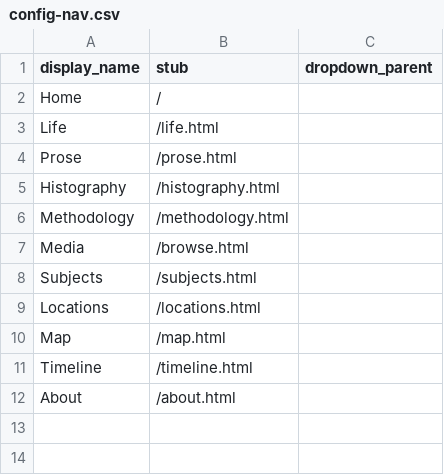
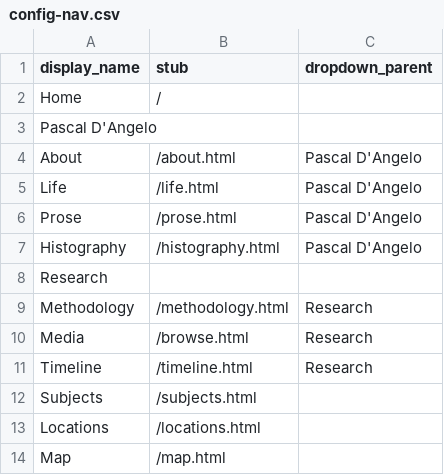
Before and after one commit to lucad54/pasquale-dangelo, a CSV file: _data/config-nav.csv, drawn as a sheet.

Commit message:
Update config-nav.csv

```diff
--- a/_data/config-nav.csv
+++ b/_data/config-nav.csv
@@ -2,7 +2,11 @@ display_name,stub,dropdown_parent
 Home,/
-Life,/life.html
-Prose,/prose.html
-Histography,/histography.html
-Methodology,/methodology.html
-Media,/browse.html
+Pascal D'Angelo,,
+About,/about.html,Pascal D'Angelo
+Life,/life.html,Pascal D'Angelo
+Prose,/prose.html,Pascal D'Angelo
+Histography,/histography.html,Pascal D'Angelo
+Research,,
+Methodology,/methodology.html,Research
+Media,/browse.html,Research
+Timeline,/timeline.html,Research
 Subjects,/subjects.html
@@ -10,3 +14 @@ Locations,/locations.html
 Map,/map.html
-Timeline,/timeline.html
-About,/about.html
```
